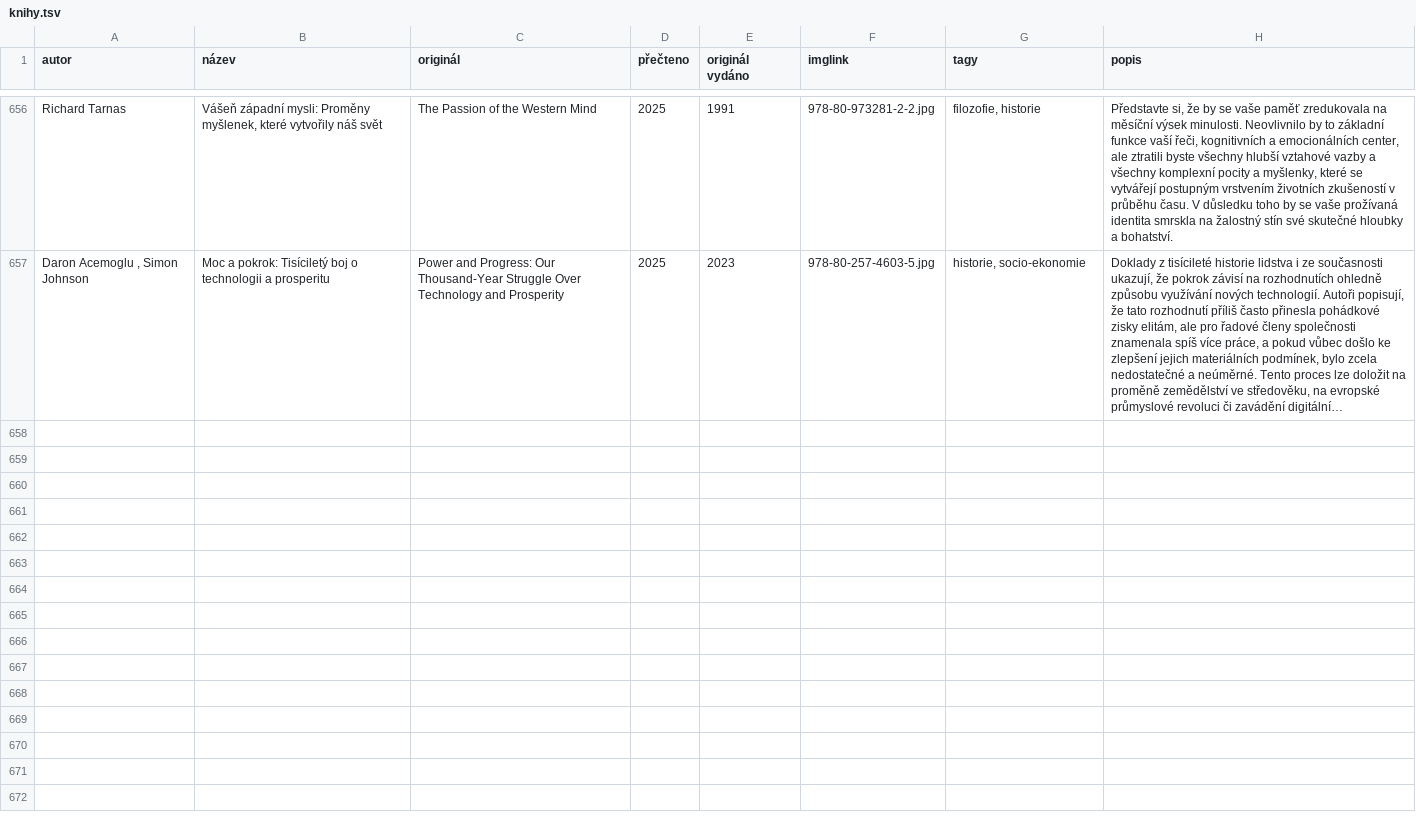
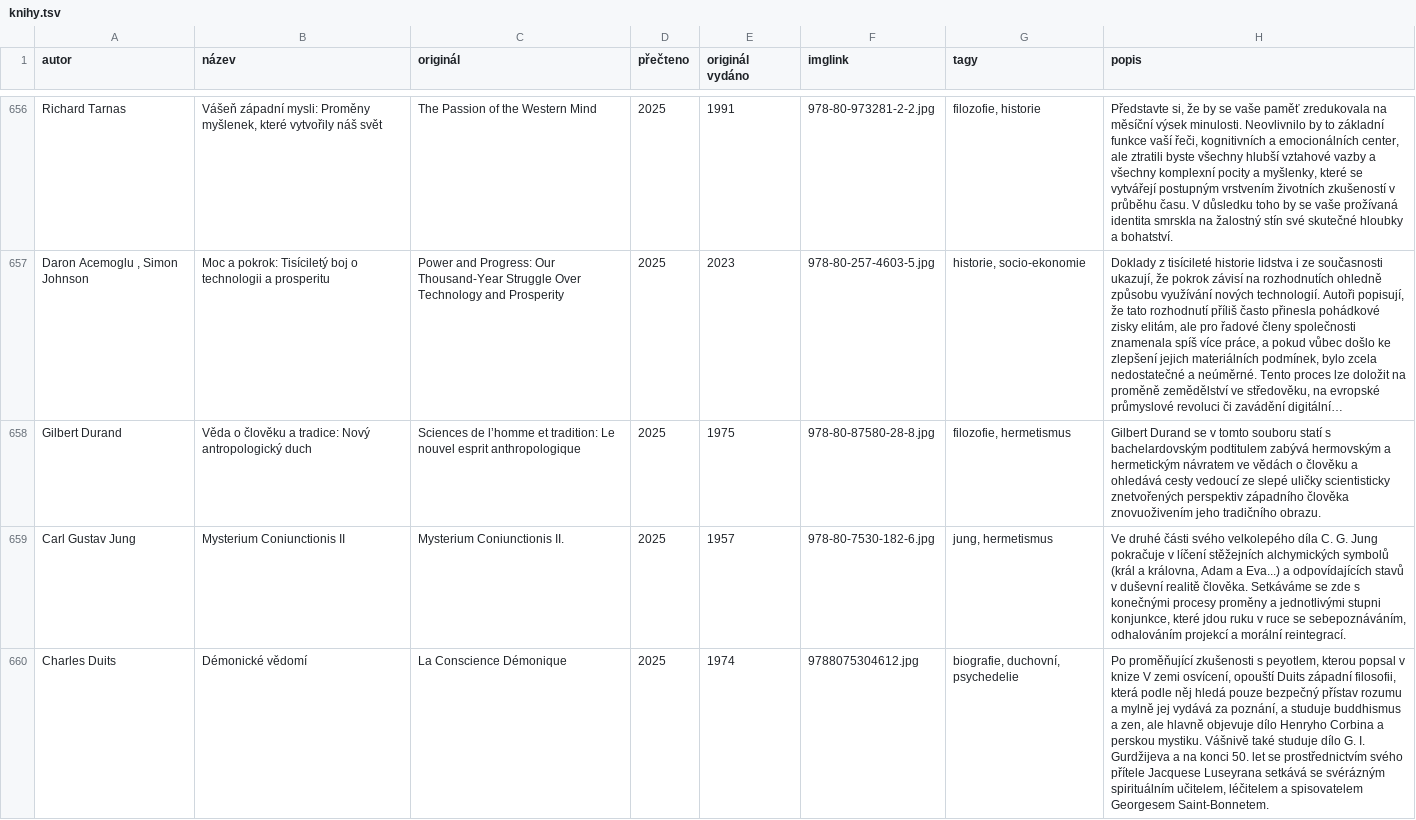
Before and after one commit to pavelkarafiat/app-books, a TSV file: knihy.tsv, drawn as a sheet; only a part is shown, gaps mark what is left out; long unchanged cells end in …; the diff names each change by its address in the sheet, - before the commit and + after, or states it on an @@ line.

Commit message:
Add files via upload

```diff
--- a/knihy.tsv
+++ b/knihy.tsv
+row 658: Gilbert Durand | Věda o člověku a tradice: Nový antropologický duch | Sciences de l’homme et tradition: Le nouvel esprit anthropologique | 2025 | 1975 | 978-80-87580-28-8.jpg | filozofie, hermetismus | Gilbert Durand se v tomto souboru statí s bachelardovským podtitulem zabývá hermovským a hermetickým návratem ve vědách o člověku a ohledává cesty vedoucí ze slepé uličky scientisticky znetvořených perspektiv západního člověka znovuoživením jeho tradičního obrazu.
+row 659: Carl Gustav Jung | Mysterium Coniunctionis II | Mysterium Coniunctionis II. | 2025 | 1957 | 978-80-7530-182-6.jpg | jung, hermetismus | Ve druhé části svého velkolepého díla C. G. Jung pokračuje v líčení stěžejních alchymických symbolů (král a královna, Adam a Eva...) a odpovídajících stavů v duševní realitě člověka. Setkáváme se zde s konečnými procesy proměny a jednotlivými stupni konjunkce, které jdou ruku v ruce se sebepoznáváním, odhalováním projekcí a morální reintegrací.
+row 660: Charles Duits | Démonické vědomí | La Conscience Démonique | 2025 | 1974 | 9788075304612.jpg | biografie, duchovní, psychedelie | Po proměňující zkušenosti s peyotlem, kterou popsal v knize V zemi osvícení, opouští Duits západní filosofii, která podle něj hledá pouze bezpečný přístav rozumu a mylně jej vydává za poznání, a studuje buddhismus a zen, ale hlavně objevuje dílo Henryho Corbina a perskou mystiku. Vášnivě také studuje dílo G. I. Gurdžijeva a na konci 50. let se prostřednictvím svého přítele Jacquese Luseyrana setkává se svérázným spirituálním učitelem, léčitelem a spisovatelem Georgesem Saint-Bonnetem.
```
